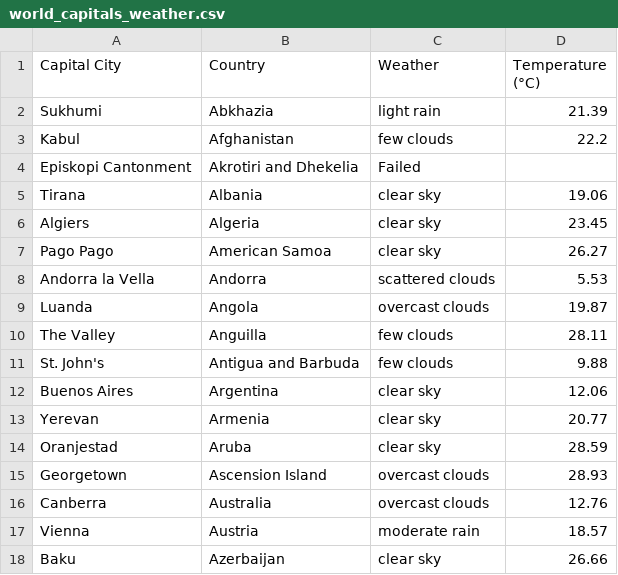
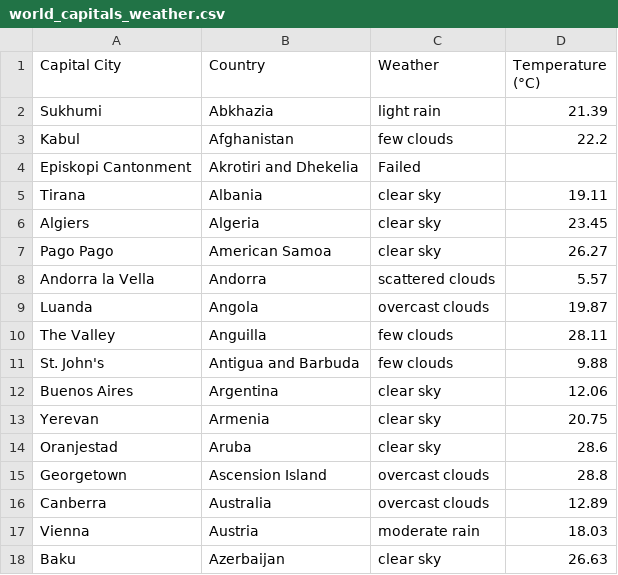
Before and after one commit to Vintaos/Weather_in_African_Cities, a CSV file: world_capitals_weather.csv, drawn as a sheet; only a part is shown; the diff covers the shown part only.

Commit message:
Add world capitals weather data CSV

```diff
--- a/world_capitals_weather.csv
+++ b/world_capitals_weather.csv
@@ -4,6 +4,6 @@ Kabul,Afghanistan,few clouds,22.2
 Episkopi Cantonment,Akrotiri and Dhekelia,Failed,
-Tirana,Albania,clear sky,19.06
+Tirana,Albania,clear sky,19.11
 Algiers,Algeria,clear sky,23.45
 Pago Pago,American Samoa,clear sky,26.27
-Andorra la Vella,Andorra,scattered clouds,5.53
+Andorra la Vella,Andorra,scattered clouds,5.57
 Luanda,Angola,overcast clouds,19.87
@@ -12,7 +12,7 @@ St. John's,Antigua and Barbuda,few clouds,9.88
 Buenos Aires,Argentina,clear sky,12.06
-Yerevan,Armenia,clear sky,20.77
-Oranjestad,Aruba,clear sky,28.59
-Georgetown,Ascension Island,overcast clouds,28.93
-Canberra,Australia,overcast clouds,12.76
-Vienna,Austria,moderate rain,18.57
-Baku,Azerbaijan,clear sky,26.66
+Yerevan,Armenia,clear sky,20.75
+Oranjestad,Aruba,clear sky,28.6
+Georgetown,Ascension Island,overcast clouds,28.8
+Canberra,Australia,overcast clouds,12.89
+Vienna,Austria,moderate rain,18.03
+Baku,Azerbaijan,clear sky,26.63
```
Also changed, not shown: 121 edited cells elsewhere in this file.
